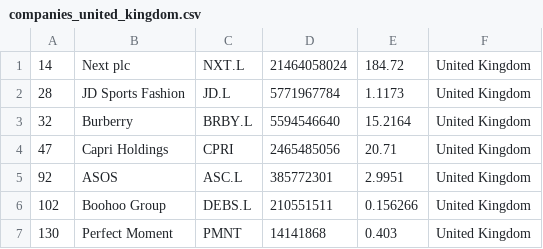
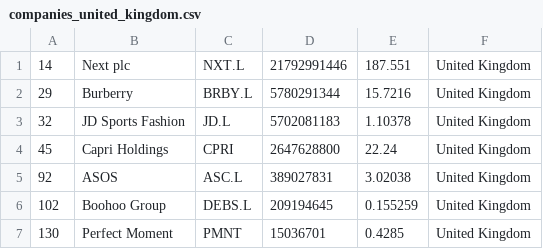
Before and after one commit to Roygel30/merida-june-6-2024, a CSV file: companies_united_kingdom.csv, drawn as a sheet.

```diff
--- a/companies_united_kingdom.csv
+++ b/companies_united_kingdom.csv
@@ -1,7 +1,7 @@
-"14","Next plc","NXT.L","21464058024","184.72","United Kingdom"
-"28","JD Sports Fashion","JD.L","5771967784","1.1173","United Kingdom"
-"32","Burberry","BRBY.L","5594546640","15.2164","United Kingdom"
-"47","Capri Holdings","CPRI","2465485056","20.71","United Kingdom"
-"92","ASOS","ASC.L","385772301","2.9951","United Kingdom"
-"102","Boohoo Group","DEBS.L","210551511","0.156266","United Kingdom"
-"130","Perfect Moment","PMNT","14141868","0.403","United Kingdom"
+"14","Next plc","NXT.L","21792991446","187.551","United Kingdom"
+"29","Burberry","BRBY.L","5780291344","15.7216","United Kingdom"
+"32","JD Sports Fashion","JD.L","5702081183","1.10378","United Kingdom"
+"45","Capri Holdings","CPRI","2647628800","22.24","United Kingdom"
+"92","ASOS","ASC.L","389027831","3.02038","United Kingdom"
+"102","Boohoo Group","DEBS.L","209194645","0.155259","United Kingdom"
+"130","Perfect Moment","PMNT","15036701","0.4285","United Kingdom"
```
Also changed, not shown: companies-all.csv, companies_france.csv, 1 other file.
